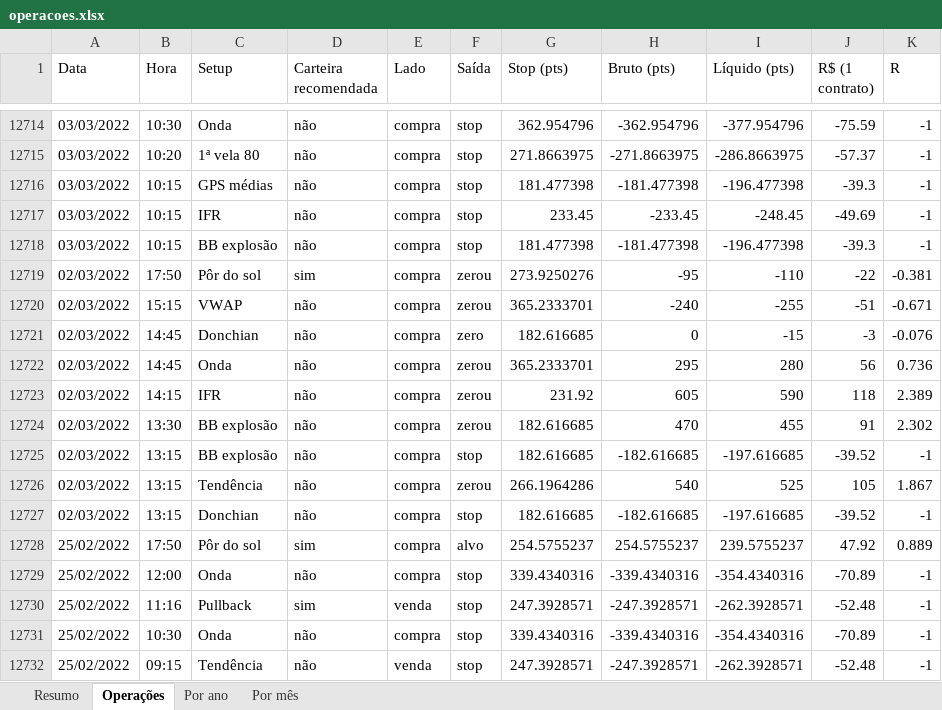
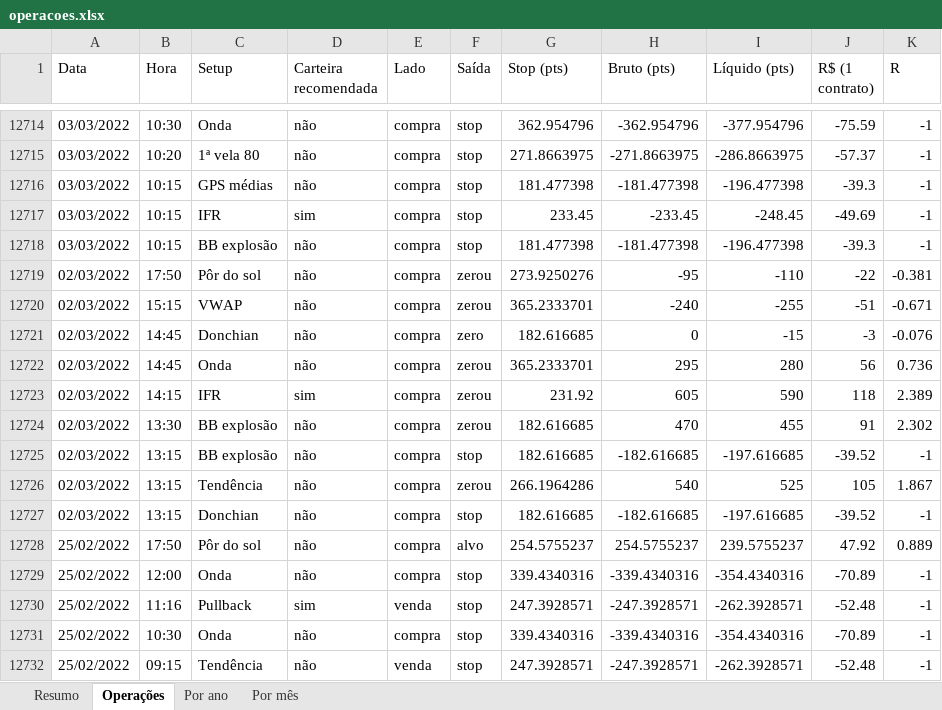
Before and after one commit to jarbasdacosta/sinal-b3, an Excel workbook: content/setups/operacoes.xlsx, sheet Operações, drawn as a sheet; only a part is shown, gaps mark what is left out; values as stored, in another font and other column widths than the file's, no borders; the diff covers the shown part only; the diff names each change by its address in the sheet, - before the commit and + after, or states it on an @@ line.

```diff
--- a/content/setups/operacoes.xlsx (sheet Operações)
+++ b/content/setups/operacoes.xlsx (sheet Operações)
-D12717 (Carteira recomendada): não
+D12717 (Carteira recomendada): sim
-D12719 (Carteira recomendada): sim
+D12719 (Carteira recomendada): não
-D12723 (Carteira recomendada): não
+D12723 (Carteira recomendada): sim
-D12728 (Carteira recomendada): sim
+D12728 (Carteira recomendada): não
```
Also changed, not shown: 1266 edited cells elsewhere in this sheet, sheet Resumo, 20 other files.
